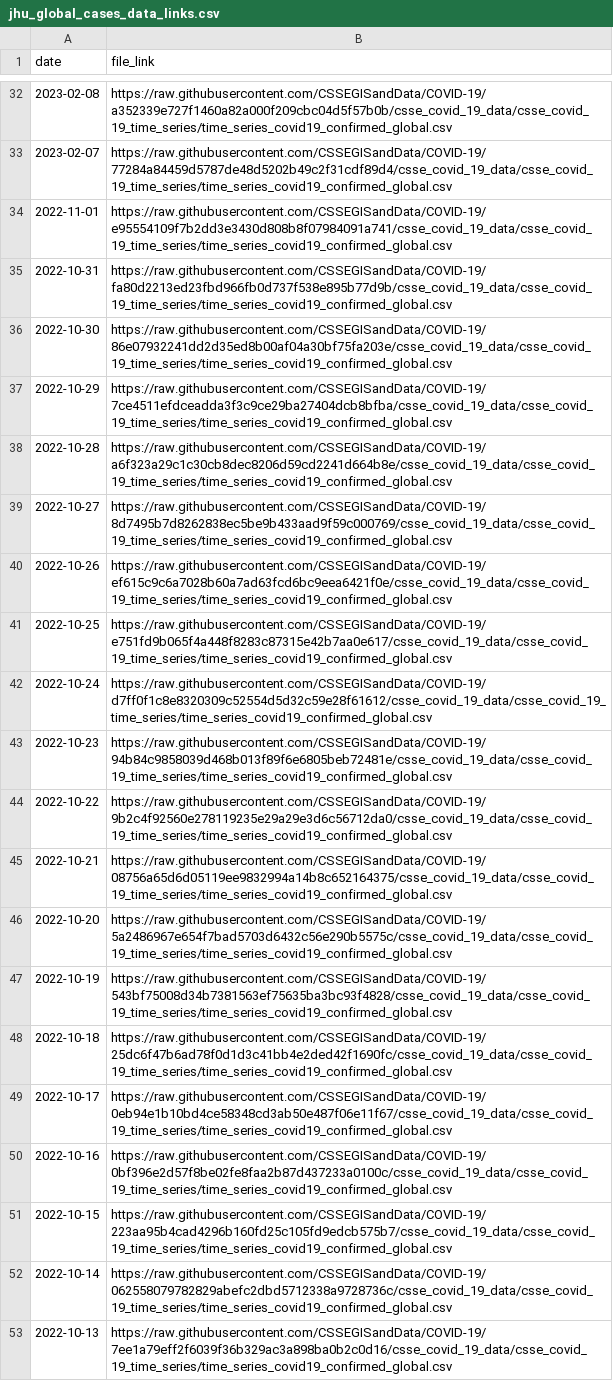
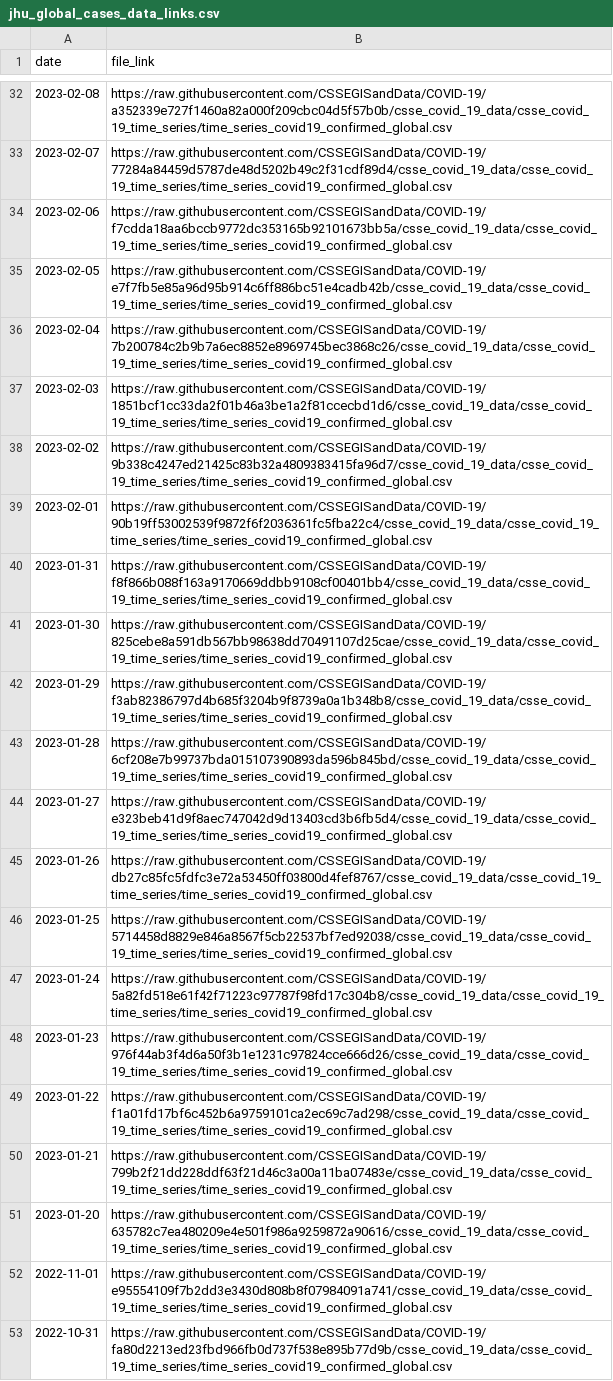
Before and after one commit to reichlab/covidData, a CSV file: data/jhu_global_cases_data_links.csv, drawn as a sheet; only a part is shown, gaps mark what is left out; the shorter side is filled out with more unchanged rows; the diff names each change by its address in the sheet, - before the commit and + after, or states it on an @@ line.

```diff
--- a/data/jhu_global_cases_data_links.csv
+++ b/data/jhu_global_cases_data_links.csv
+row 34: 2023-02-06 | https://raw.githubusercontent.com/CSSEGISandData/COVID-19/f7cdda18aa6bccb9772dc353165b92101673bb5a/csse_covid_19_data/csse_covid_19_time_series/time_series_covid19_confirmed_global.csv
+row 35: 2023-02-05 | https://raw.githubusercontent.com/CSSEGISandData/COVID-19/e7f7fb5e85a96d95b914c6ff886bc51e4cadb42b/csse_covid_19_data/csse_covid_19_time_series/time_series_covid19_confirmed_global.csv
+row 36: 2023-02-04 | https://raw.githubusercontent.com/CSSEGISandData/COVID-19/7b200784c2b9b7a6ec8852e8969745bec3868c26/csse_covid_19_data/csse_covid_19_time_series/time_series_covid19_confirmed_global.csv
+row 37: 2023-02-03 | https://raw.githubusercontent.com/CSSEGISandData/COVID-19/1851bcf1cc33da2f01b46a3be1a2f81ccecbd1d6/csse_covid_19_data/csse_covid_19_time_series/time_series_covid19_confirmed_global.csv
+row 38: 2023-02-02 | https://raw.githubusercontent.com/CSSEGISandData/COVID-19/9b338c4247ed21425c83b32a4809383415fa96d7/csse_covid_19_data/csse_covid_19_time_series/time_series_covid19_confirmed_global.csv
+row 39: 2023-02-01 | https://raw.githubusercontent.com/CSSEGISandData/COVID-19/90b19ff53002539f9872f6f2036361fc5fba22c4/csse_covid_19_data/csse_covid_19_time_series/time_series_covid19_confirmed_global.csv
+row 40: 2023-01-31 | https://raw.githubusercontent.com/CSSEGISandData/COVID-19/f8f866b088f163a9170669ddbb9108cf00401bb4/csse_covid_19_data/csse_covid_19_time_series/time_series_covid19_confirmed_global.csv
+row 41: 2023-01-30 | https://raw.githubusercontent.com/CSSEGISandData/COVID-19/825cebe8a591db567bb98638dd70491107d25cae/csse_covid_19_data/csse_covid_19_time_series/time_series_covid19_confirmed_global.csv
+row 42: 2023-01-29 | https://raw.githubusercontent.com/CSSEGISandData/COVID-19/f3ab82386797d4b685f3204b9f8739a0a1b348b8/csse_covid_19_data/csse_covid_19_time_series/time_series_covid19_confirmed_global.csv
+row 43: 2023-01-28 | https://raw.githubusercontent.com/CSSEGISandData/COVID-19/6cf208e7b99737bda015107390893da596b845bd/csse_covid_19_data/csse_covid_19_time_series/time_series_covid19_confirmed_global.csv
+row 44: 2023-01-27 | https://raw.githubusercontent.com/CSSEGISandData/COVID-19/e323beb41d9f8aec747042d9d13403cd3b6fb5d4/csse_covid_19_data/csse_covid_19_time_series/time_series_covid19_confirmed_global.csv
+row 45: 2023-01-26 | https://raw.githubusercontent.com/CSSEGISandData/COVID-19/db27c85fc5fdfc3e72a53450ff03800d4fef8767/csse_covid_19_data/csse_covid_19_time_series/time_series_covid19_confirmed_global.csv
+row 46: 2023-01-25 | https://raw.githubusercontent.com/CSSEGISandData/COVID-19/5714458d8829e846a8567f5cb22537bf7ed92038/csse_covid_19_data/csse_covid_19_time_series/time_series_covid19_confirmed_global.csv
+row 47: 2023-01-24 | https://raw.githubusercontent.com/CSSEGISandData/COVID-19/5a82fd518e61f42f71223c97787f98fd17c304b8/csse_covid_19_data/csse_covid_19_time_series/time_series_covid19_confirmed_global.csv
+row 48: 2023-01-23 | https://raw.githubusercontent.com/CSSEGISandData/COVID-19/976f44ab3f4d6a50f3b1e1231c97824cce666d26/csse_covid_19_data/csse_covid_19_time_series/time_series_covid19_confirmed_global.csv
+row 49: 2023-01-22 | https://raw.githubusercontent.com/CSSEGISandData/COVID-19/f1a01fd17bf6c452b6a9759101ca2ec69c7ad298/csse_covid_19_data/csse_covid_19_time_series/time_series_covid19_confirmed_global.csv
+row 50: 2023-01-21 | https://raw.githubusercontent.com/CSSEGISandData/COVID-19/799b2f21dd228ddf63f21d46c3a00a11ba07483e/csse_covid_19_data/csse_covid_19_time_series/time_series_covid19_confirmed_global.csv
+row 51: 2023-01-20 | https://raw.githubusercontent.com/CSSEGISandData/COVID-19/635782c7ea480209e4e501f986a9259872a90616/csse_covid_19_data/csse_covid_19_time_series/time_series_covid19_confirmed_global.csv
```
